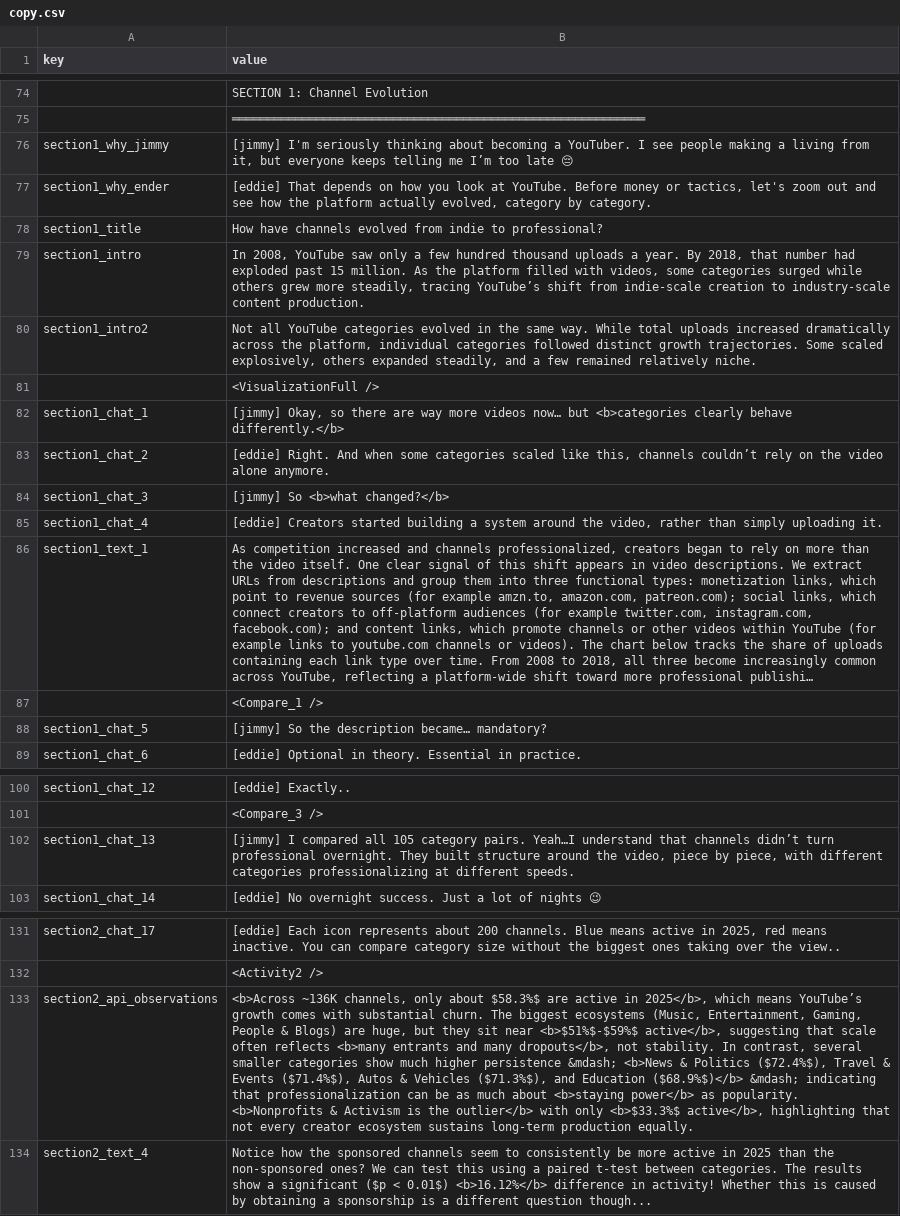
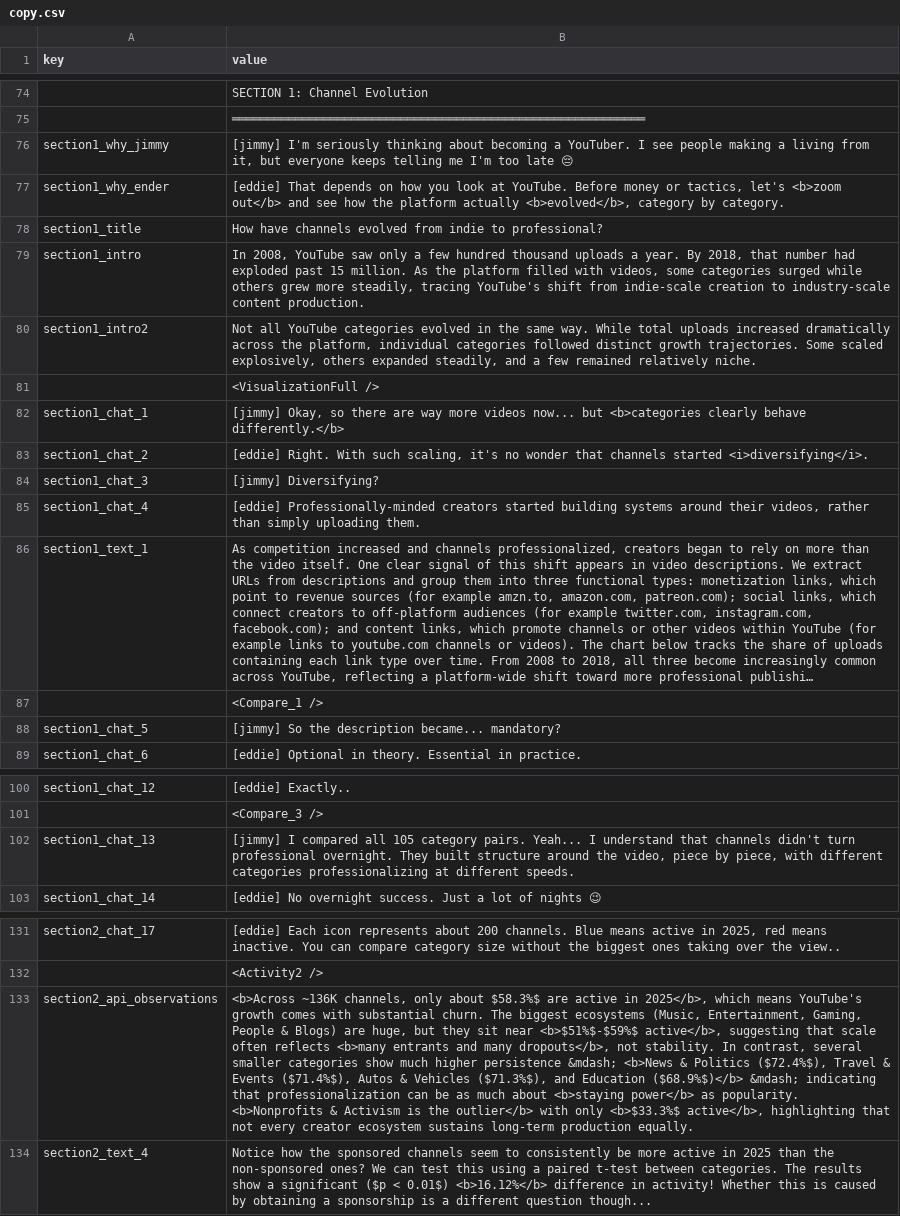
Before and after one commit to ri-ru/ADA-website, a CSV file: src/data/copy.csv, drawn as a sheet; only a part is shown, gaps mark what is left out; long unchanged cells end in …; the diff names each change by its address in the sheet, - before the commit and + after, or states it on an @@ line.

```diff
--- a/src/data/copy.csv
+++ b/src/data/copy.csv
-B76 (value): …telling me I’m too late…
+B76 (value): …telling me I'm too late…
-B77 (value): …tactics, let's zoom out and see how the platform actually evolved, category by…
+B77 (value): …tactics, let's <b>zoom out</b> and see how the platform actually <b>evolved</b>, category by…
-B79 (value): …steadily, tracing YouTube’s shift from…
+B79 (value): …steadily, tracing YouTube's shift from…
-B82 (value): …more videos now… but <b>categories…
+B82 (value): …more videos now... but <b>categories…
-B83 (value): [eddie] Right. And when some categories scaled like this, channels couldn’t rely on the video alone anymore.
+B83 (value): [eddie] Right. With such scaling, it's no wonder that channels started <i>diversifying</i>.
-B84 (value): [jimmy] So <b>what changed?</b>
+B84 (value): [jimmy] Diversifying?
-B85 (value): [eddie] Creators started building a system around the video, rather than simply uploading it.
+B85 (value): [eddie] Professionally-minded creators started building systems around their videos, rather than simply uploading them.
-B88 (value): …the description became… mandatory?
+B88 (value): …the description became... mandatory?
-B102 (value): …category pairs. Yeah…I understand that channels didn’t turn professional…
+B102 (value): …category pairs. Yeah... I understand that channels didn't turn professional…
-B133 (value): …which means YouTube’s growth comes…
+B133 (value): …which means YouTube's growth comes…
```
Also changed, not shown: 3 other files.
